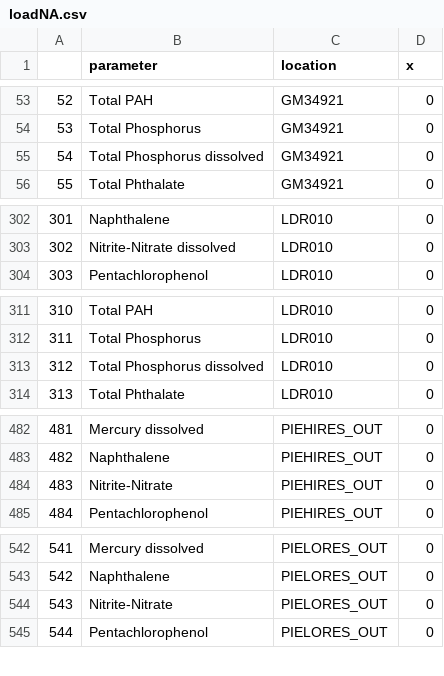
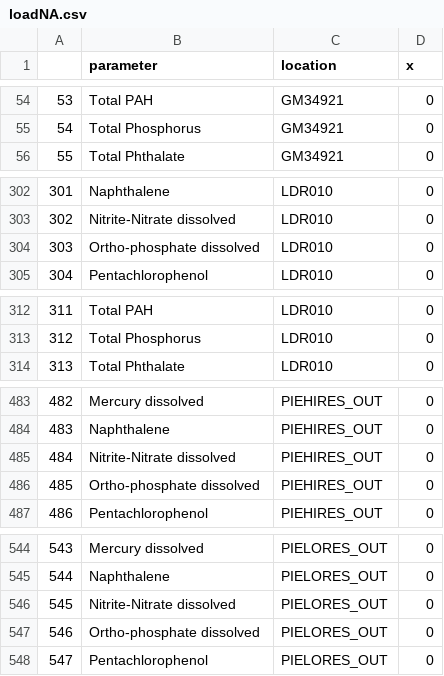
Before and after one commit to ethankale/ecy-wa-s8d, a CSV file: output/loadNA.csv, drawn as a sheet; only a part is shown, gaps mark what is left out; removed rows and columns are numbered as before the commit, all else as after; the diff covers the shown part only; the diff names each change by its address in the sheet, - before the commit and + after, or states it on an @@ line.

```diff
--- a/output/loadNA.csv
+++ b/output/loadNA.csv
@@ column A renumbered from row 47 down @@
-row 55: 54 | Total Phosphorus dissolved | GM34921 | 0
+row 304: 303 | Ortho-phosphate dissolved | LDR010 | 0
-row 313: 312 | Total Phosphorus dissolved | LDR010 | 0
-B485 (parameter): Nitrite-Nitrate
+B485 (parameter): Nitrite-Nitrate dissolved
+row 486: 485 | Ortho-phosphate dissolved | PIEHIRES_OUT | 0
-B546 (parameter): Nitrite-Nitrate
+B546 (parameter): Nitrite-Nitrate dissolved
+row 547: 546 | Ortho-phosphate dissolved | PIELORES_OUT | 0
```
Also changed, not shown: 3 added rows, 6 removed rows and 19 edited cells elsewhere in this file, output/Param_Summary.csv, output/loadCount.csv, 6 other files.
